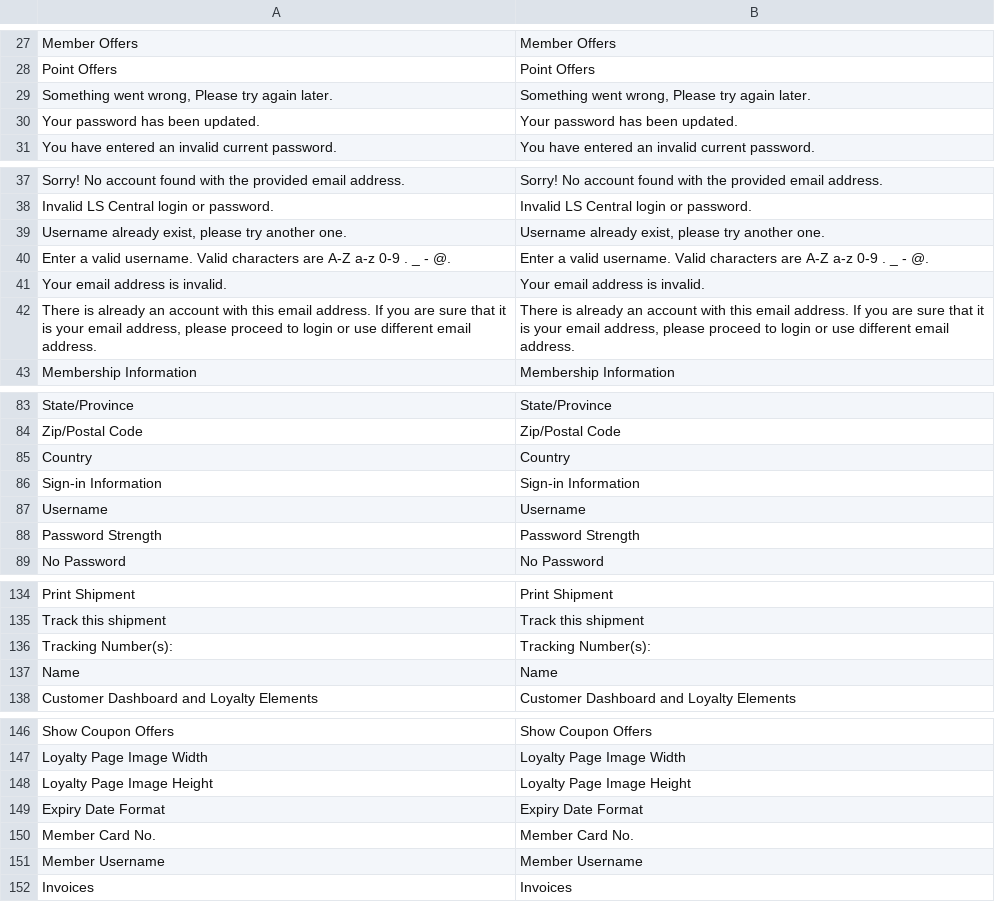
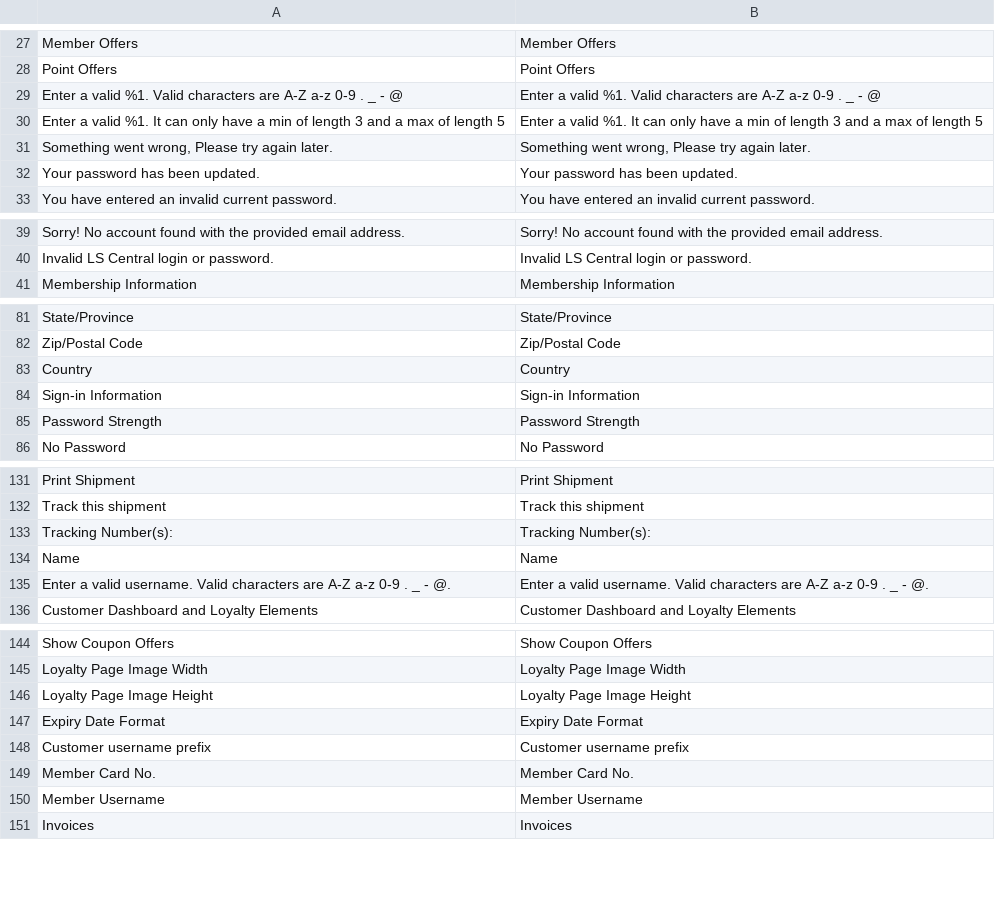
Before and after one commit to lsretailomni/lsmag-two, a CSV file: src/Customer/i18n/en_US.csv, drawn as a sheet; only a part is shown, gaps mark what is left out; removed rows and columns are numbered as before the commit, all else as after; the diff names each change by its address in the sheet, - before the commit and + after, or states it on an @@ line.

Commit message:
[OMNI-5272] Removed username from registration form and generating it randomly

```diff
--- a/src/Customer/i18n/en_US.csv
+++ b/src/Customer/i18n/en_US.csv
+row 29: Enter a valid %1. Valid characters are A-Z a-z 0-9 . _ - @ | Enter a valid %1. Valid characters are A-Z a-z 0-9 . _ - @
+row 30: Enter a valid %1. It can only have a min of length 3 and a max of length 5 | Enter a valid %1. It can only have a min of length 3 and a max of length 5
-row 39: Username already exist, please try another one. | Username already exist, please try another one.
-row 41: Your email address is invalid. | Your email address is invalid.
-row 42: There is already an account with this email address. If you are sure that it is your email address, please proceed to login or use different email address. | There is already an account with this email address. If you are sure that it is your email address, please proceed to login or use different email address.
-row 87: Username | Username
@@ row 40 moved to row 135: Enter a valid username. Valid characters… @@
+row 148: Customer username prefix | Customer username prefix
```
Also changed, not shown: 11 other files.
